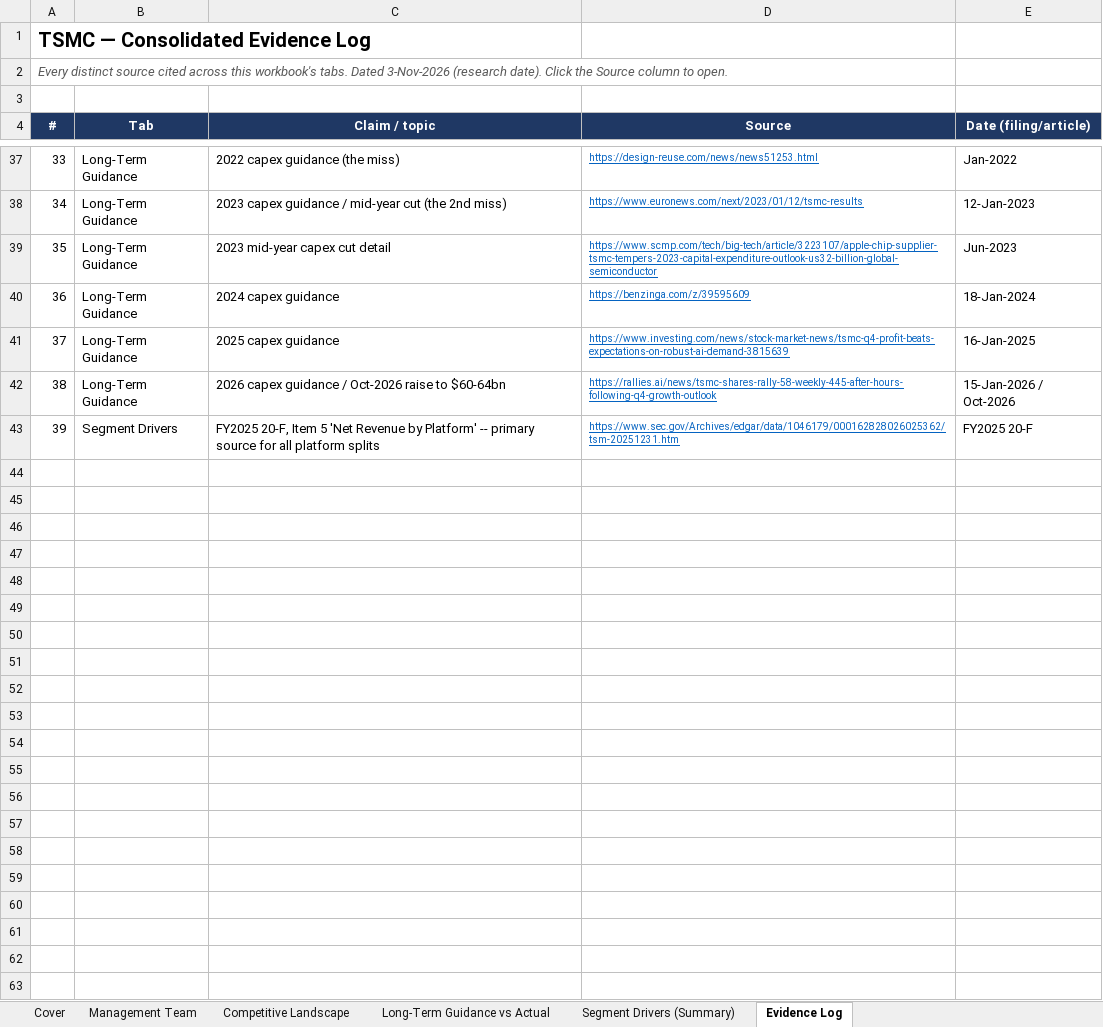
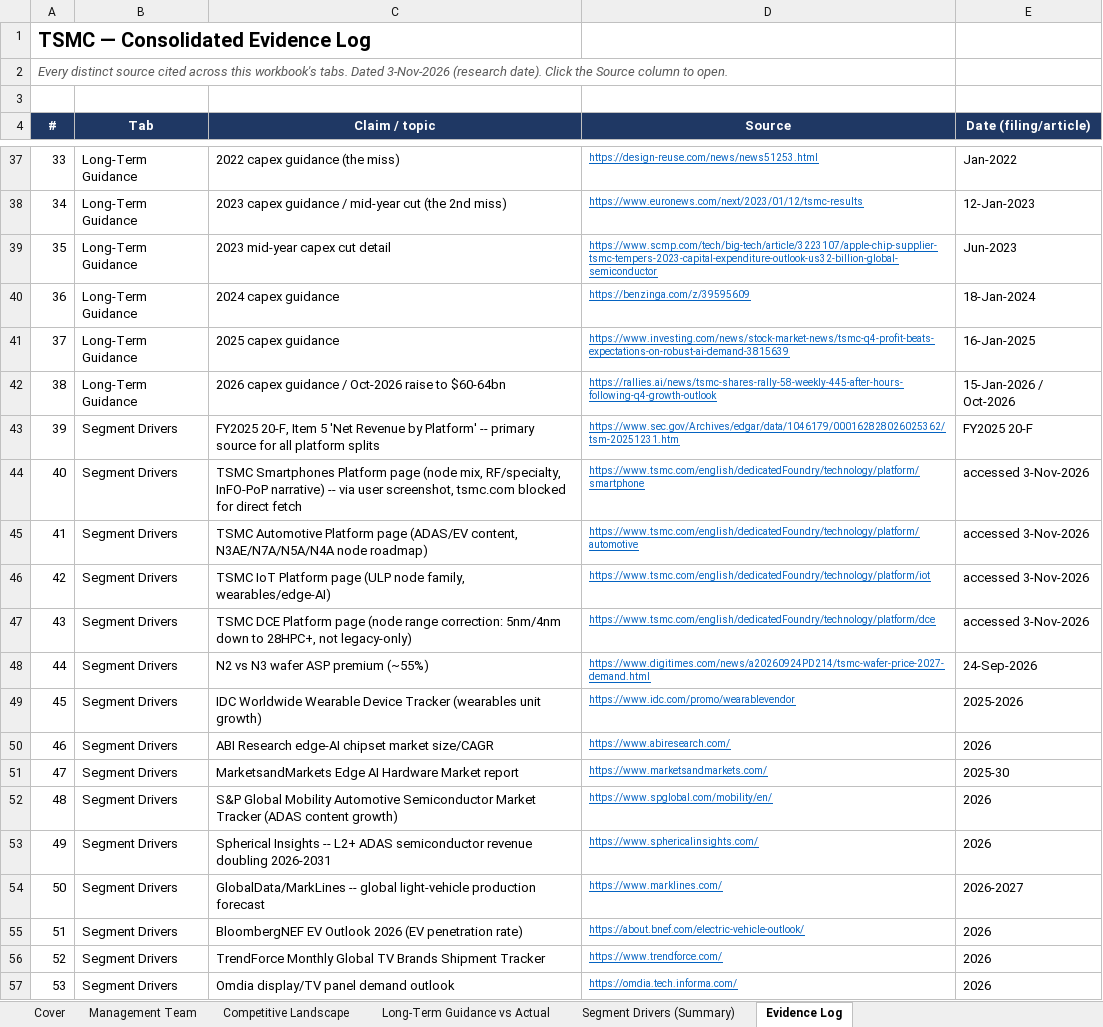
Before and after one commit to bichngocnguyenuk/Financials, an Excel workbook: TSMC_Research_Master.xlsx, sheet Evidence Log, drawn as a sheet; only a part is shown, gaps mark what is left out; values as stored, in another font and other column widths than the file's, no borders; the diff names each change by its address in the sheet, - before the commit and + after, or states it on an @@ line.

```diff
--- a/TSMC_Research_Master.xlsx (sheet Evidence Log)
+++ b/TSMC_Research_Master.xlsx (sheet Evidence Log)
+row 44: 40 | Segment Drivers | TSMC Smartphones Platform page (node mix, RF/specialty, InFO-PoP narrative) -- via user screenshot, tsmc.com blocked for direct fetch | https://www.tsmc.com/english/dedicatedFoundry/technology/platform/smartphone | accessed 3-Nov-2026
+row 45: 41 | Segment Drivers | TSMC Automotive Platform page (ADAS/EV content, N3AE/N7A/N5A/N4A node roadmap) | https://www.tsmc.com/english/dedicatedFoundry/technology/platform/automotive | accessed 3-Nov-2026
+row 46: 42 | Segment Drivers | TSMC IoT Platform page (ULP node family, wearables/edge-AI) | https://www.tsmc.com/english/dedicatedFoundry/technology/platform/iot | accessed 3-Nov-2026
+row 47: 43 | Segment Drivers | TSMC DCE Platform page (node range correction: 5nm/4nm down to 28HPC+, not legacy-only) | https://www.tsmc.com/english/dedicatedFoundry/technology/platform/dce | accessed 3-Nov-2026
+row 48: 44 | Segment Drivers | N2 vs N3 wafer ASP premium (~55%) | https://www.digitimes.com/news/a20260924PD214/tsmc-wafer-price-2027-demand.html | 24-Sep-2026
+row 49: 45 | Segment Drivers | IDC Worldwide Wearable Device Tracker (wearables unit growth) | https://www.idc.com/promo/wearablevendor | 2025-2026
+row 50: 46 | Segment Drivers | ABI Research edge-AI chipset market size/CAGR | https://www.abiresearch.com/ | 2026
+row 51: 47 | Segment Drivers | MarketsandMarkets Edge AI Hardware Market report | https://www.marketsandmarkets.com/ | 2025-30
+row 52: 48 | Segment Drivers | S&P Global Mobility Automotive Semiconductor Market Tracker (ADAS content growth) | https://www.spglobal.com/mobility/en/ | 2026
+row 53: 49 | Segment Drivers | Spherical Insights -- L2+ ADAS semiconductor revenue doubling 2026-2031 | https://www.sphericalinsights.com/ | 2026
+row 54: 50 | Segment Drivers | GlobalData/MarkLines -- global light-vehicle production forecast | https://www.marklines.com/ | 2026-2027
+row 55: 51 | Segment Drivers | BloombergNEF EV Outlook 2026 (EV penetration rate) | https://about.bnef.com/electric-vehicle-outlook/ | 2026
+row 56: 52 | Segment Drivers | TrendForce Monthly Global TV Brands Shipment Tracker | https://www.trendforce.com/ | 2026
+row 57: 53 | Segment Drivers | Omdia display/TV panel demand outlook | https://omdia.tech.informa.com/ | 2026
```
Also changed, not shown: sheet Segment Drivers (Summary), sheet Cover.
